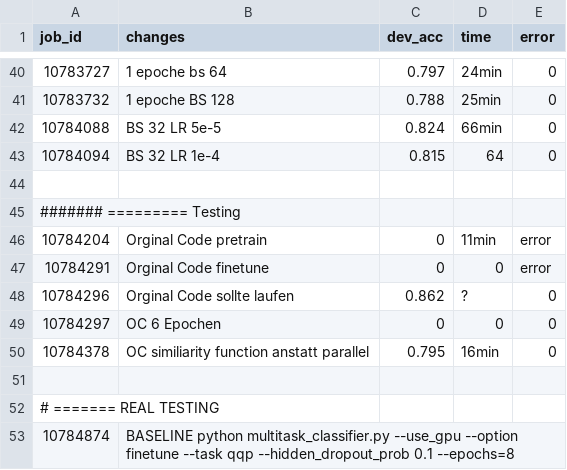
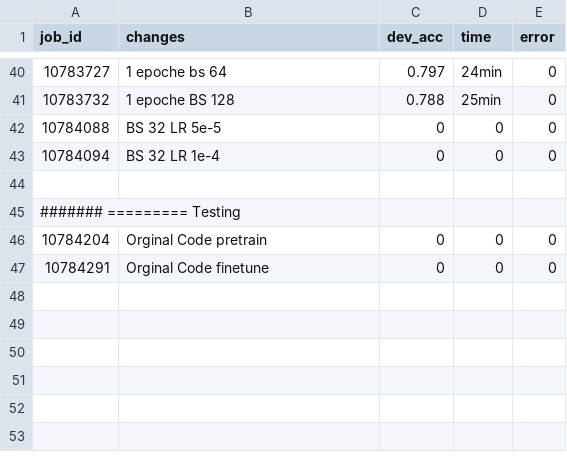
Before and after one commit to qub3s/nlp_2025_NiceLovablePeople, a CSV file: runs.csv, drawn as a sheet; only a part is shown, gaps mark what is left out.

```diff
--- a/runs.csv
+++ b/runs.csv
@@ -41,13 +41,7 @@ job_id, changes, dev_acc, time, error
 10783732, 1 epoche BS 128,0.788,25min,0
-10784088, BS 32 LR 5e-5,0.824,66min,0
-10784094, BS 32 LR 1e-4,0.815,64,0
+10784088, BS 32 LR 5e-5,0,0,0
+10784094, BS 32 LR 1e-4,0,0,0
 
 ####### ========= Testing
-10784204, Orginal Code pretrain,0,11min,error
-10784291, Orginal Code finetune,0,0,error
-10784296, Orginal Code sollte laufen,0.862,?,0
-10784297, OC 6 Epochen,0,0,0
-10784378, OC similiarity function anstatt parallel,0.795,16min,0
-
-# ======= REAL TESTING
-10784874, BASELINE python multitask_classifier.py --use_gpu --option finetune --task qqp --hidden_dropout_prob 0.1 --epochs=8
+10784204, Orginal Code pretrain,0,0,0
+10784291, Orginal Code finetune,0,0,0
```
Also changed, not shown: 5 other files.
